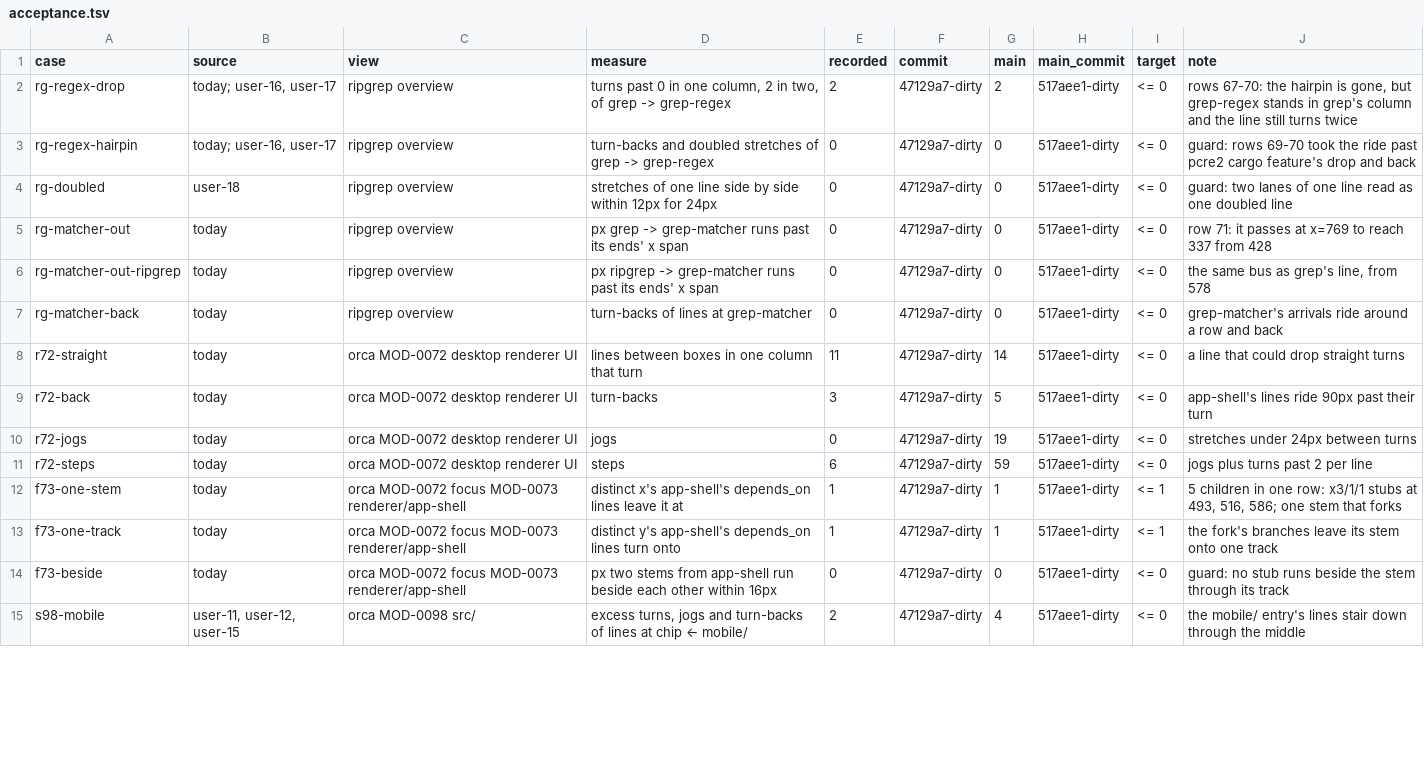
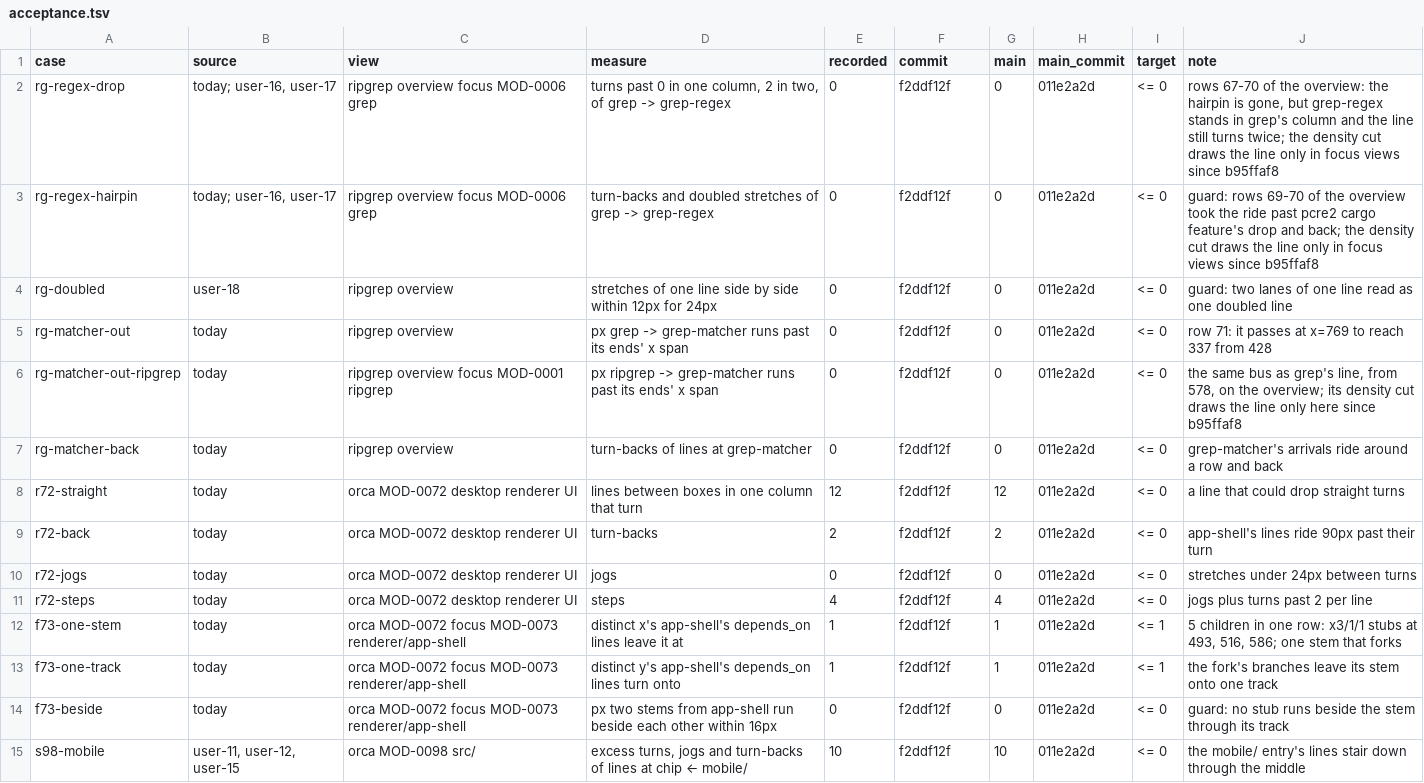
Before and after one commit to whyjp/ABBD, a TSV file: eval/lint/acceptance.tsv, drawn as a sheet; only a part is shown; the diff covers the shown part only.

```diff
--- a/eval/lint/acceptance.tsv
+++ b/eval/lint/acceptance.tsv
@@ -1,15 +1,15 @@
 case	source	view	measure	recorded	commit	main	main_commit	target	note
-rg-regex-drop	today; user-16, user-17	ripgrep overview	turns past 0 in one column, 2 in two, of grep -> grep-regex	2	47129a7-dirty	2	517aee1-dirty	<= 0	rows 67-70: the hairpin is gone, but grep-regex stands in grep's column and the line still turns twice
-rg-regex-hairpin	today; user-16, user-17	ripgrep overview	turn-backs and doubled stretches of grep -> grep-regex	0	47129a7-dirty	0	517aee1-dirty	<= 0	guard: rows 69-70 took the ride past pcre2 cargo feature's drop and back
-rg-doubled	user-18	ripgrep overview	stretches of one line side by side within 12px for 24px	0	47129a7-dirty	0	517aee1-dirty	<= 0	guard: two lanes of one line read as one doubled line
-rg-matcher-out	today	ripgrep overview	px grep -> grep-matcher runs past its ends' x span	0	47129a7-dirty	0	517aee1-dirty	<= 0	row 71: it passes at x=769 to reach 337 from 428
-rg-matcher-out-ripgrep	today	ripgrep overview	px ripgrep -> grep-matcher runs past its ends' x span	0	47129a7-dirty	0	517aee1-dirty	<= 0	the same bus as grep's line, from 578
-rg-matcher-back	today	ripgrep overview	turn-backs of lines at grep-matcher	0	47129a7-dirty	0	517aee1-dirty	<= 0	grep-matcher's arrivals ride around a row and back
-r72-straight	today	orca MOD-0072 desktop renderer UI	lines between boxes in one column that turn	11	47129a7-dirty	14	517aee1-dirty	<= 0	a line that could drop straight turns
-r72-back	today	orca MOD-0072 desktop renderer UI	turn-backs	3	47129a7-dirty	5	517aee1-dirty	<= 0	app-shell's lines ride 90px past their turn
-r72-jogs	today	orca MOD-0072 desktop renderer UI	jogs	0	47129a7-dirty	19	517aee1-dirty	<= 0	stretches under 24px between turns
-r72-steps	today	orca MOD-0072 desktop renderer UI	steps	6	47129a7-dirty	59	517aee1-dirty	<= 0	jogs plus turns past 2 per line
-f73-one-stem	today	orca MOD-0072 focus MOD-0073 renderer/app-shell	distinct x's app-shell's depends_on lines leave it at	1	47129a7-dirty	1	517aee1-dirty	<= 1	5 children in one row: x3/1/1 stubs at 493, 516, 586; one stem that forks
-f73-one-track	today	orca MOD-0072 focus MOD-0073 renderer/app-shell	distinct y's app-shell's depends_on lines turn onto	1	47129a7-dirty	1	517aee1-dirty	<= 1	the fork's branches leave its stem onto one track
-f73-beside	today	orca MOD-0072 focus MOD-0073 renderer/app-shell	px two stems from app-shell run beside each other within 16px	0	47129a7-dirty	0	517aee1-dirty	<= 0	guard: no stub runs beside the stem through its track
-s98-mobile	user-11, user-12, user-15	orca MOD-0098 src/	excess turns, jogs and turn-backs of lines at chip ← mobile/	2	47129a7-dirty	4	517aee1-dirty	<= 0	the mobile/ entry's lines stair down through the middle
+rg-regex-drop	today; user-16, user-17	ripgrep overview focus MOD-0006 grep	turns past 0 in one column, 2 in two, of grep -> grep-regex	0	f2ddf12f	0	011e2a2d	<= 0	rows 67-70 of the overview: the hairpin is gone, but grep-regex stands in grep's column and the line still turns twice; the density cut draws the line only in focus views since b95ffaf8
+rg-regex-hairpin	today; user-16, user-17	ripgrep overview focus MOD-0006 grep	turn-backs and doubled stretches of grep -> grep-regex	0	f2ddf12f	0	011e2a2d	<= 0	guard: rows 69-70 of the overview took the ride past pcre2 cargo feature's drop and back; the density cut draws the line only in focus views since b95ffaf8
+rg-doubled	user-18	ripgrep overview	stretches of one line side by side within 12px for 24px	0	f2ddf12f	0	011e2a2d	<= 0	guard: two lanes of one line read as one doubled line
+rg-matcher-out	today	ripgrep overview	px grep -> grep-matcher runs past its ends' x span	0	f2ddf12f	0	011e2a2d	<= 0	row 71: it passes at x=769 to reach 337 from 428
+rg-matcher-out-ripgrep	today	ripgrep overview focus MOD-0001 ripgrep	px ripgrep -> grep-matcher runs past its ends' x span	0	f2ddf12f	0	011e2a2d	<= 0	the same bus as grep's line, from 578, on the overview; its density cut draws the line only here since b95ffaf8
+rg-matcher-back	today	ripgrep overview	turn-backs of lines at grep-matcher	0	f2ddf12f	0	011e2a2d	<= 0	grep-matcher's arrivals ride around a row and back
+r72-straight	today	orca MOD-0072 desktop renderer UI	lines between boxes in one column that turn	12	f2ddf12f	12	011e2a2d	<= 0	a line that could drop straight turns
+r72-back	today	orca MOD-0072 desktop renderer UI	turn-backs	2	f2ddf12f	2	011e2a2d	<= 0	app-shell's lines ride 90px past their turn
+r72-jogs	today	orca MOD-0072 desktop renderer UI	jogs	0	f2ddf12f	0	011e2a2d	<= 0	stretches under 24px between turns
+r72-steps	today	orca MOD-0072 desktop renderer UI	steps	4	f2ddf12f	4	011e2a2d	<= 0	jogs plus turns past 2 per line
+f73-one-stem	today	orca MOD-0072 focus MOD-0073 renderer/app-shell	distinct x's app-shell's depends_on lines leave it at	1	f2ddf12f	1	011e2a2d	<= 1	5 children in one row: x3/1/1 stubs at 493, 516, 586; one stem that forks
+f73-one-track	today	orca MOD-0072 focus MOD-0073 renderer/app-shell	distinct y's app-shell's depends_on lines turn onto	1	f2ddf12f	1	011e2a2d	<= 1	the fork's branches leave its stem onto one track
+f73-beside	today	orca MOD-0072 focus MOD-0073 renderer/app-shell	px two stems from app-shell run beside each other within 16px	0	f2ddf12f	0	011e2a2d	<= 0	guard: no stub runs beside the stem through its track
+s98-mobile	user-11, user-12, user-15	orca MOD-0098 src/	excess turns, jogs and turn-backs of lines at chip ← mobile/	10	f2ddf12f	10	011e2a2d	<= 0	the mobile/ entry's lines stair down through the middle
```
Also changed, not shown: 2 added rows and 133 edited cells elsewhere in this file.
